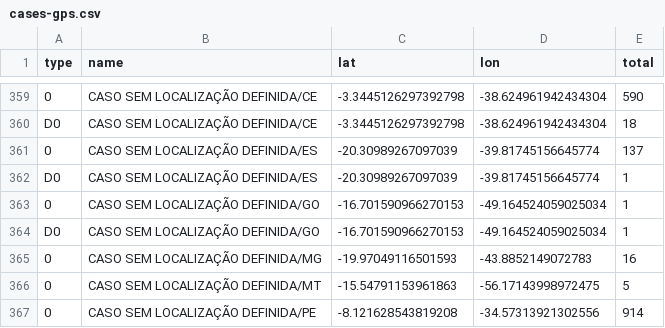
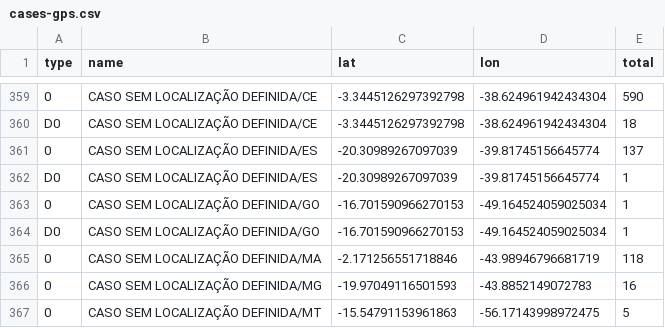
Before and after one commit to vdilego/covid19br, a CSV file: cases-gps.csv, drawn as a sheet; only a part is shown, gaps mark what is left out; the shorter side is filled out with more unchanged rows; the diff names each change by its address in the sheet, - before the commit and + after, or states it on an @@ line.

```diff
--- a/cases-gps.csv
+++ b/cases-gps.csv
+row 365: 0 | CASO SEM LOCALIZAÇÃO DEFINIDA/MA | -2.171256551718846 | -43.98946796681719 | 118
```
Also changed, not shown: cases-brazil-cities-time_changesOnly.csv, cases-brazil-cities.csv, 3 other files.
